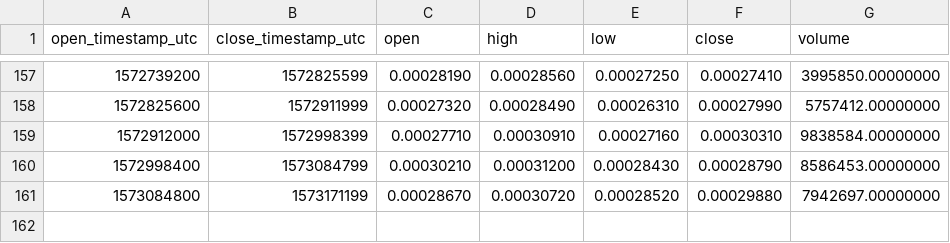
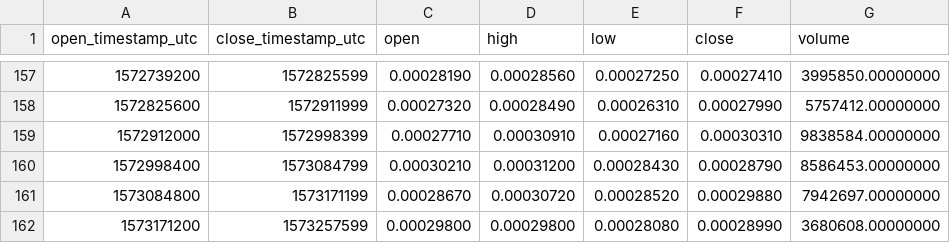
Before and after one commit to cryptobigbro/binance-ONEBNB, a CSV file: binance-ONEBNB-1d.csv, drawn as a sheet; only a part is shown, gaps mark what is left out.

```diff
--- a/binance-ONEBNB-1d.csv
+++ b/binance-ONEBNB-1d.csv
@@ -161 +161,2 @@ open_timestamp_utc,close_timestamp_utc,open,high,low,close,volume
 1573084800,1573171199,0.00028670,0.00030720,0.00028520,0.00029880,7942697.00000000
+1573171200,1573257599,0.00029800,0.00029800,0.00028080,0.00028990,3680608.00000000
```
Also changed, not shown: binance-ONEBNB-1h.csv.
